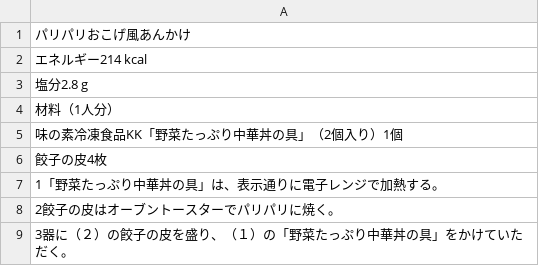
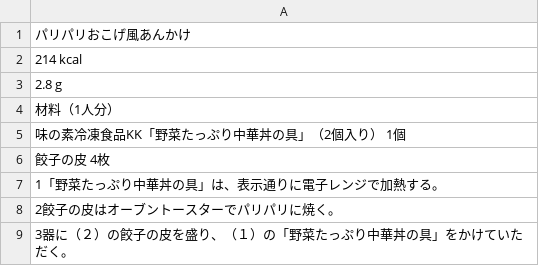
Before and after one commit to qiuyueluzi/recipeApp, a CSV file: data_file/ajinomoto/703046.csv, drawn as a sheet.

```diff
--- a/data_file/ajinomoto/703046.csv
+++ b/data_file/ajinomoto/703046.csv
@@ -1,7 +1,7 @@
 パリパリおこげ風あんかけ
-エネルギー214 kcal
-塩分2.8 g
+214 kcal
+2.8 g
 材料（1人分）
-味の素冷凍食品KK「野菜たっぷり中華丼の具」（2個入り）1個
-餃子の皮4枚
+味の素冷凍食品KK「野菜たっぷり中華丼の具」（2個入り） 1個
+餃子の皮 4枚
 1「野菜たっぷり中華丼の具」は、表示通りに電子レンジで加熱する。
```
Also changed, not shown: data_file/ajinomoto/703024.csv, data_file/ajinomoto/703028.csv, 32 other files.
